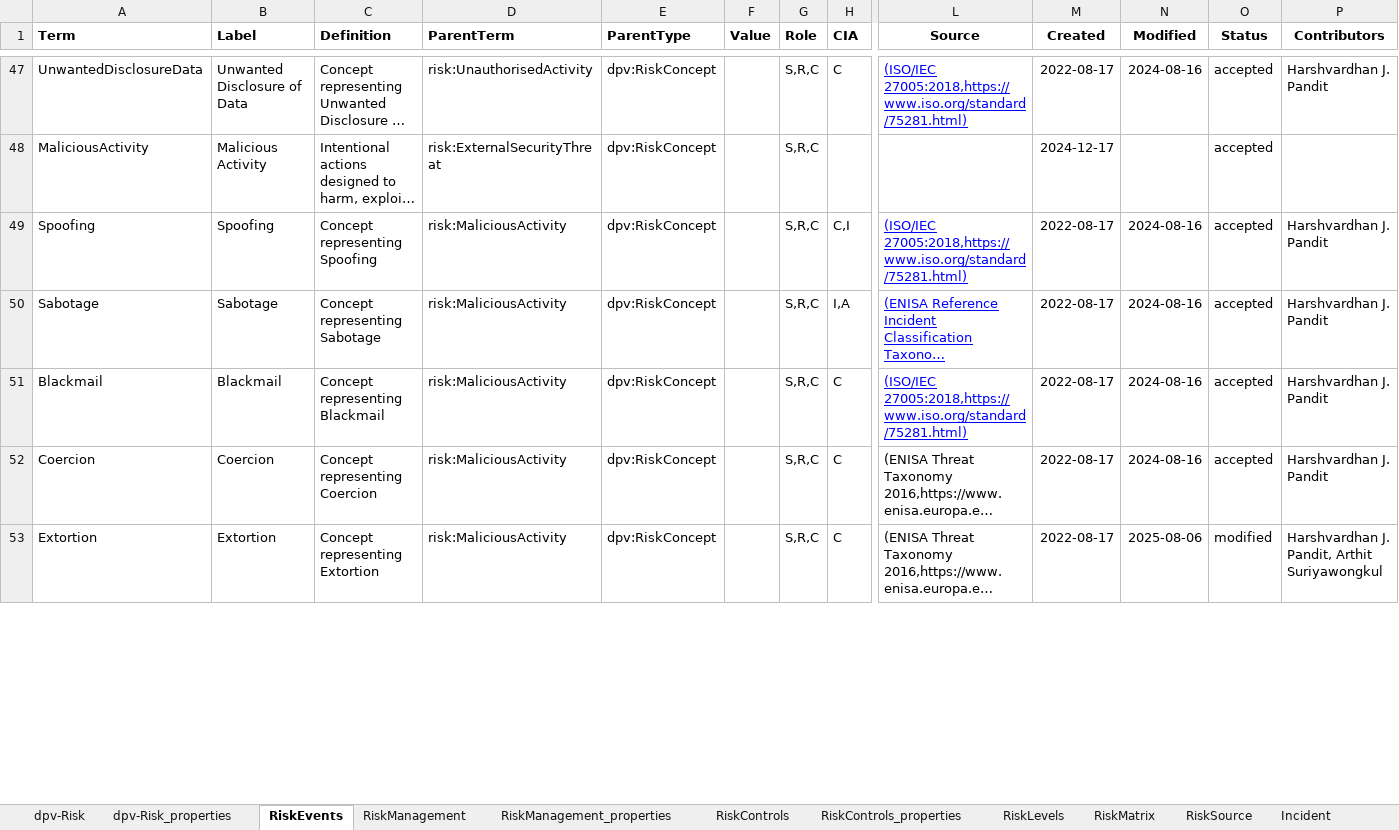
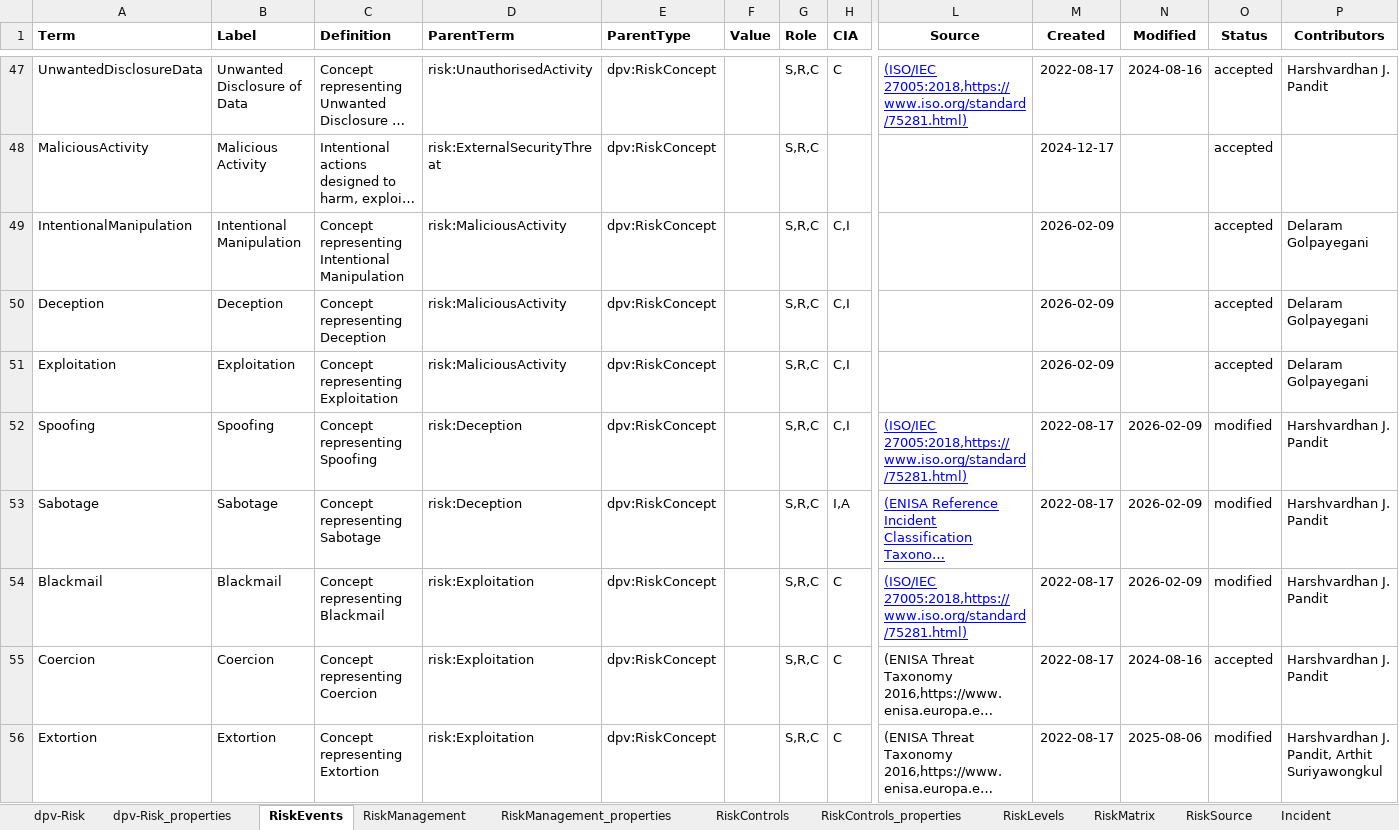
Before and after one commit to w3c/dpv, an Excel workbook: code/vocab_csv/risk.xlsx, sheet RiskEvents, drawn as a sheet; only a part is shown, gaps mark what is left out; long unchanged cells end in …; values as stored, in another font and other column widths than the file's, no borders; charts and pictures and conditional formats not drawn; addresses are those after the commit; rows hold the shown columns only; the diff covers the shown part only; the diff names each change by its address in the sheet, - before the commit and + after, or states it on an @@ line.

Commit message:
Adds RISK concepts from AI/AI Act
- adds ResilienceRisk taxonomy (part of Quality Risks)
- adds Intentional Manipulation, Deception, (Vulnerability)
  Exploitation, Unfavourable Treatment, Impaired Decision Making as
  Malicious activities
- adds Documentation issues taxonomy

```diff
--- a/code/vocab_csv/risk.xlsx (sheet RiskEvents)
+++ b/code/vocab_csv/risk.xlsx (sheet RiskEvents)
+row 49: IntentionalManipulation | Intentional Manipulation | Concept representing Intentional Manipulation | risk:MaliciousActivity | dpv:RiskConcept |  | S,R,C | C,I |  | 2026-02-09 |  | accepted | Delaram Golpayegani
+row 50: Deception | Deception | Concept representing Deception | risk:MaliciousActivity | dpv:RiskConcept |  | S,R,C | C,I |  | 2026-02-09 |  | accepted | Delaram Golpayegani
+row 51: Exploitation | Exploitation | Concept representing Exploitation | risk:MaliciousActivity | dpv:RiskConcept |  | S,R,C | C,I |  | 2026-02-09 |  | accepted | Delaram Golpayegani
-D52:D53 (ParentTerm): risk:MaliciousActivity
+D52:D53 (ParentTerm): risk:Deception
-N52:N54 (Modified): 2024-08-16
+N52:N54 (Modified): 2026-02-09
-O52:O54 (Status): accepted
+O52:O54 (Status): modified
-D54:D56 (ParentTerm): risk:MaliciousActivity
+D54:D56 (ParentTerm): risk:Exploitation
```
Also changed, not shown: 12 added rows, 38 edited cells and cell formats elsewhere in this sheet, 15 other files.
